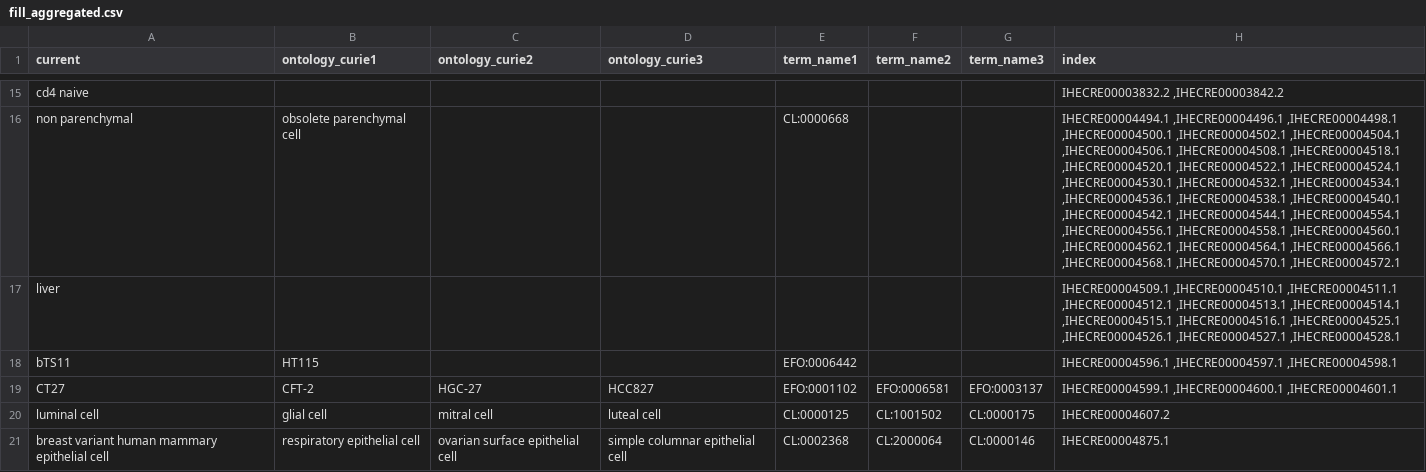
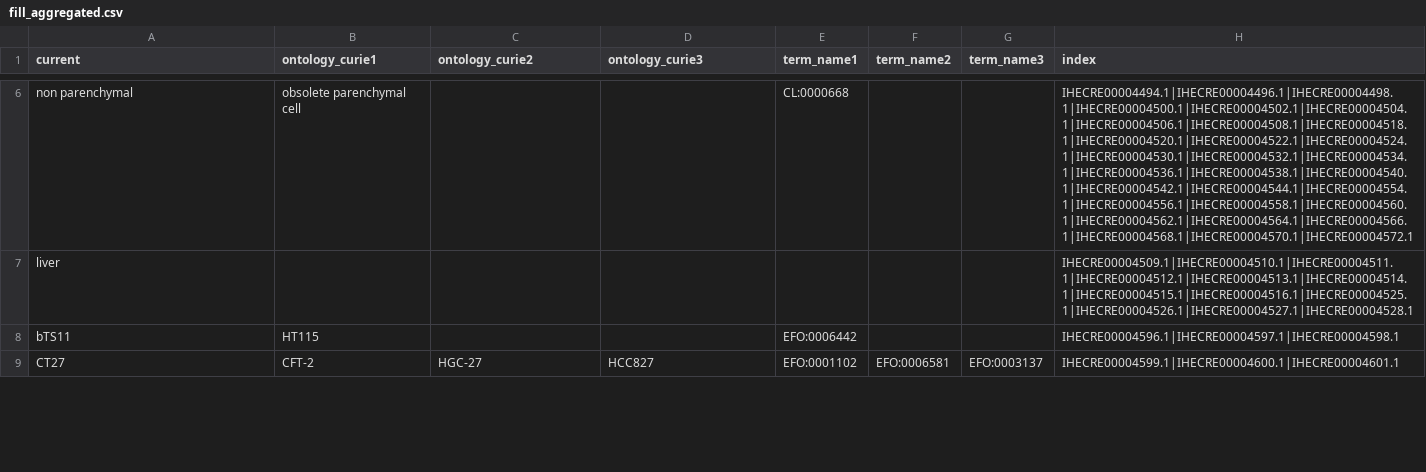
Before and after one commit to IHEC/epiATLAS-metadata-harmonization, a CSV file: openrefine/v0.7/fill_aggregated.csv, drawn as a sheet; only a part is shown, gaps mark what is left out; removed rows and columns are numbered as before the commit, all else as after; the diff covers the shown part only; the diff names each change by its address in the sheet, - before the commit and + after, or states it on an @@ line.

Commit message:
solving fill NAs

```diff
--- a/openrefine/v0.7/fill_aggregated.csv
+++ b/openrefine/v0.7/fill_aggregated.csv
-row 15: cd4 naive |  |  |  |  |  |  | IHECRE00003832.2 ,IHECRE00003842.2
-H6 (index): IHECRE00004494.1 ,IHECRE00004496.1 ,IHECRE00004498.1 ,IHECRE00004500.1 ,IHECRE00004502.1 ,IHECRE00004504.1 ,IHECRE00004506.1 ,IHECRE00004508.1 ,IHECRE00004518.1 ,IHECRE00004520.1 ,IHECRE00004522.1 ,IHECRE00004524.1 ,IHECRE00004530.1 ,IHECRE00004532.1 ,IHECRE00004534.1 ,IHECRE00004536.1 ,IHECRE00004538.1 ,IHECRE00004540.1 ,IHECRE00004542.1 ,IHECRE00004544.1 ,IHECRE00004554.1 ,IHECRE00004556.1 ,IHECRE00004558.1 ,IHECRE00004560.1 ,IHECRE00004562.1 ,IHECRE00004564.1 ,IHECRE00004566.1 ,IHECRE00004568.1 ,IHECRE00004570.1 ,IHECRE00004572.1
+H6 (index): IHECRE00004494.1|IHECRE00004496.1|IHECRE00004498.1|IHECRE00004500.1|IHECRE00004502.1|IHECRE00004504.1|IHECRE00004506.1|IHECRE00004508.1|IHECRE00004518.1|IHECRE00004520.1|IHECRE00004522.1|IHECRE00004524.1|IHECRE00004530.1|IHECRE00004532.1|IHECRE00004534.1|IHECRE00004536.1|IHECRE00004538.1|IHECRE00004540.1|IHECRE00004542.1|IHECRE00004544.1|IHECRE00004554.1|IHECRE00004556.1|IHECRE00004558.1|IHECRE00004560.1|IHECRE00004562.1|IHECRE00004564.1|IHECRE00004566.1|IHECRE00004568.1|IHECRE00004570.1|IHECRE00004572.1
-H7 (index): IHECRE00004509.1 ,IHECRE00004510.1 ,IHECRE00004511.1 ,IHECRE00004512.1 ,IHECRE00004513.1 ,IHECRE00004514.1 ,IHECRE00004515.1 ,IHECRE00004516.1 ,IHECRE00004525.1 ,IHECRE00004526.1 ,IHECRE00004527.1 ,IHECRE00004528.1
+H7 (index): IHECRE00004509.1|IHECRE00004510.1|IHECRE00004511.1|IHECRE00004512.1|IHECRE00004513.1|IHECRE00004514.1|IHECRE00004515.1|IHECRE00004516.1|IHECRE00004525.1|IHECRE00004526.1|IHECRE00004527.1|IHECRE00004528.1
-H8 (index): IHECRE00004596.1 ,IHECRE00004597.1 ,IHECRE00004598.1
+H8 (index): IHECRE00004596.1|IHECRE00004597.1|IHECRE00004598.1
-H9 (index): IHECRE00004599.1 ,IHECRE00004600.1 ,IHECRE00004601.1
+H9 (index): IHECRE00004599.1|IHECRE00004600.1|IHECRE00004601.1
-row 20: luminal cell | glial cell | mitral cell | luteal cell | CL:0000125 | CL:1001502 | CL:0000175 | IHECRE00004607.2
-row 21: breast variant human mammary epithelial cell | respiratory epithelial cell | ovarian surface epithelial cell | simple columnar epithelial cell | CL:0002368 | CL:2000064 | CL:0000146 | IHECRE00004875.1
```
Also changed, not shown: 18 removed rows and 9 edited cells elsewhere in this file, 1 other file.
